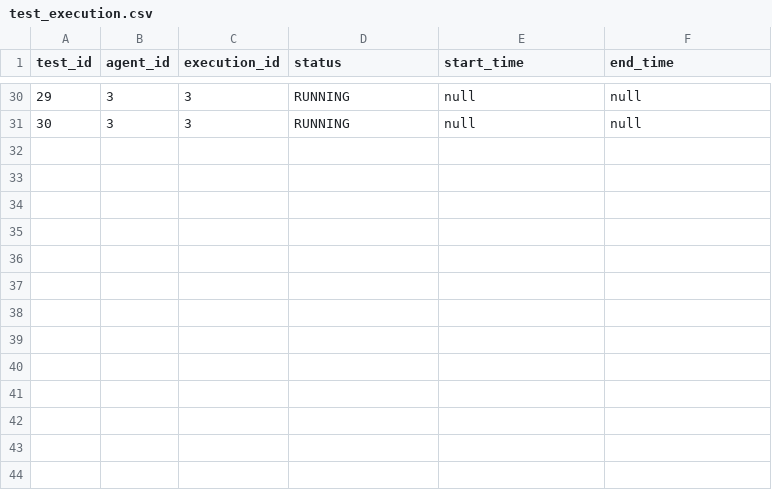
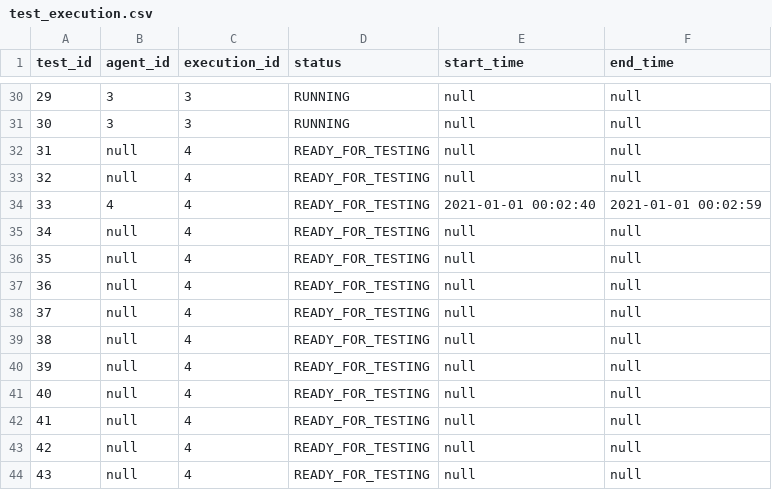
Before and after one commit to saveourtool/save-cloud, a CSV file: db/v-1/insert-test-data/sqlRequests/test_execution.csv, drawn as a sheet; only a part is shown, gaps mark what is left out.

```diff
--- a/db/v-1/insert-test-data/sqlRequests/test_execution.csv
+++ b/db/v-1/insert-test-data/sqlRequests/test_execution.csv
@@ -31 +31,14 @@ test_id;agent_id;execution_id;status;start_time;end_time
 "30";3;3;"RUNNING";null;null
+"31";null;4;"READY_FOR_TESTING";null;null
+"32";null;4;"READY_FOR_TESTING";null;null
+"33";4;4;"READY_FOR_TESTING";"2021-01-01 00:02:40";"2021-01-01 00:02:59"
+"34";null;4;"READY_FOR_TESTING";null;null
+"35";null;4;"READY_FOR_TESTING";null;null
+"36";null;4;"READY_FOR_TESTING";null;null
+"37";null;4;"READY_FOR_TESTING";null;null
+"38";null;4;"READY_FOR_TESTING";null;null
+"39";null;4;"READY_FOR_TESTING";null;null
+"40";null;4;"READY_FOR_TESTING";null;null
+"41";null;4;"READY_FOR_TESTING";null;null
+"42";null;4;"READY_FOR_TESTING";null;null
+"43";null;4;"READY_FOR_TESTING";null;null
```
Also changed, not shown: db/v-1/insert-test-data/sqlRequests/agent-status.csv, db/v-1/insert-test-data/sqlRequests/test.csv, 3 other files.
